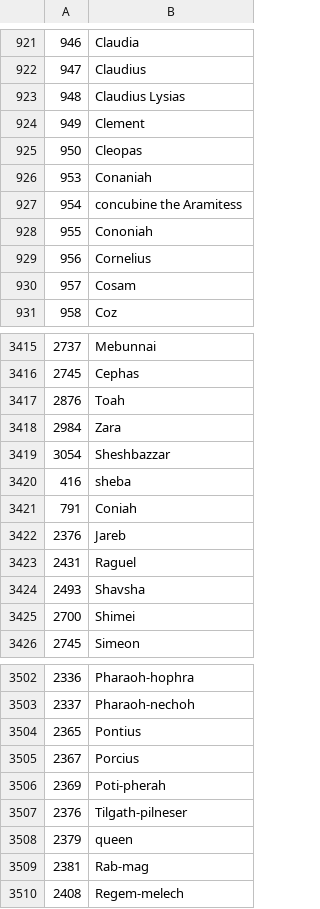
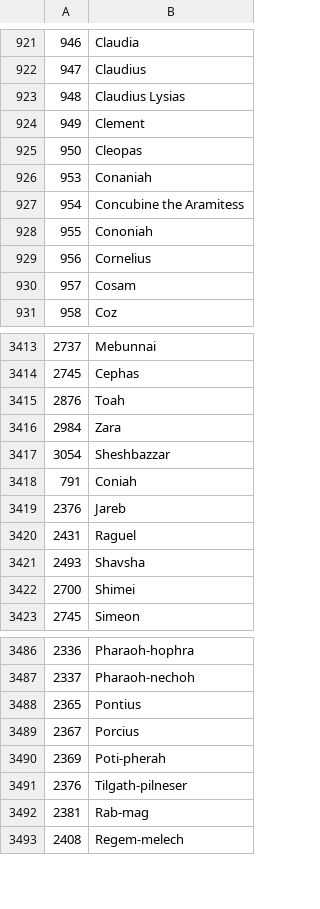
Before and after one commit to robertrouse/theographic-bible-metadata, a CSV file: CSV/PeopleAliases.csv, drawn as a sheet; only a part is shown, gaps mark what is left out; the diff covers the shown part only.

```diff
--- a/CSV/PeopleAliases.csv
+++ b/CSV/PeopleAliases.csv
@@ -926,3 +926,3 @@
 953,"Conaniah"
-954,"concubine the Aramitess"
+954,"Concubine the Aramitess"
 955,"Cononiah"
@@ -3419,3 +3417,2 @@
 3054,"Sheshbazzar"
-416,"sheba"
 791,"Coniah"
@@ -3507,3 +3491,2 @@
 2376,"Tilgath-pilneser"
-2379,"queen"
 2381,"Rab-mag"
```
Also changed, not shown: 35 removed rows elsewhere in this file.
